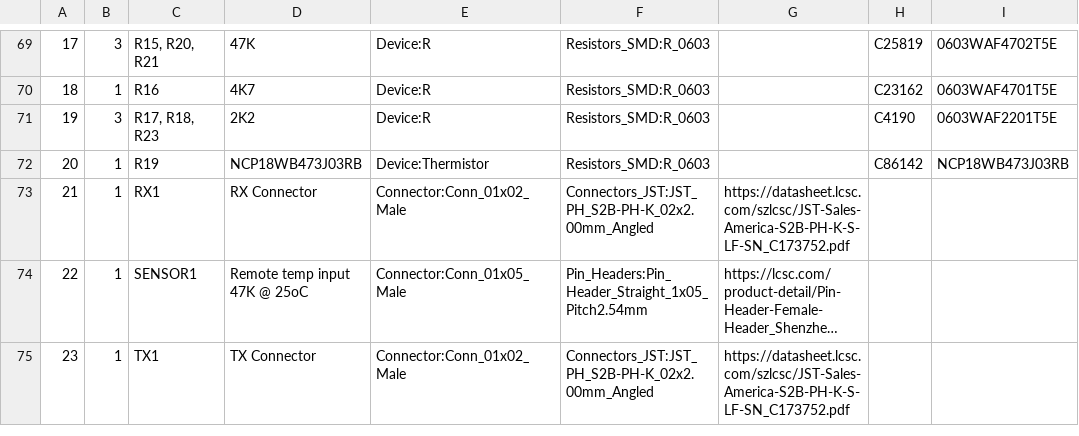
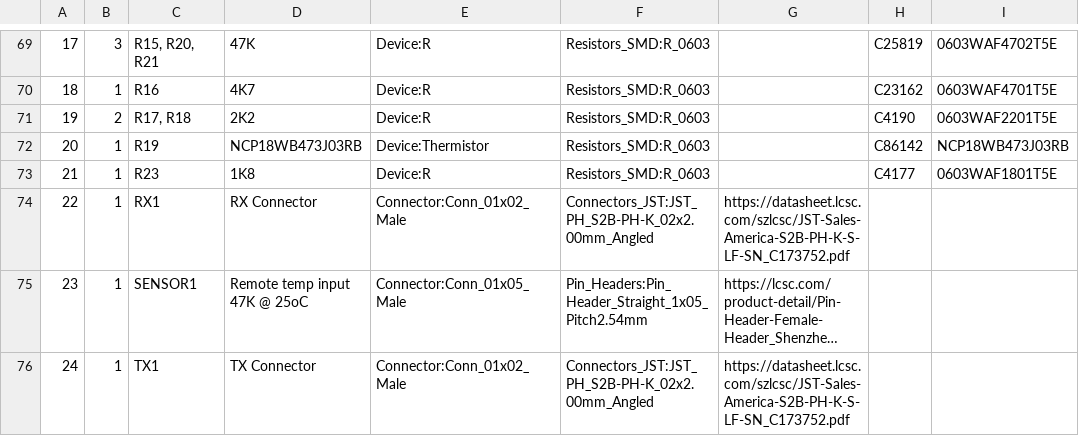
Before and after one commit to stuartpittaway/diyBMSv4, a CSV file: Circuit/v4.csv, drawn as a sheet; only a part is shown, gaps mark what is left out; long unchanged cells end in …; addresses are those after the commit; the diff covers the shown part only; the diff names each change by its address in the sheet, - before the commit and + after, or states it on an @@ line.

```diff
--- a/Circuit/v4.csv
+++ b/Circuit/v4.csv
-B71: 3
+B71: 2
-C71: R17, R18, R23
+C71: R17, R18
+row 73: 21 | 1 | R23 | 1K8 | Device:R | Resistors_SMD:R_0603 |  | C4177 | 0603WAF1801T5E
@@ column A renumbered from row 74 down @@
```
Also changed, not shown: 16 edited cells elsewhere in this file, Circuit/gerber/v4-all-pos.csv, Circuit/v4_cpl_jlc.csv, 23 other files.
